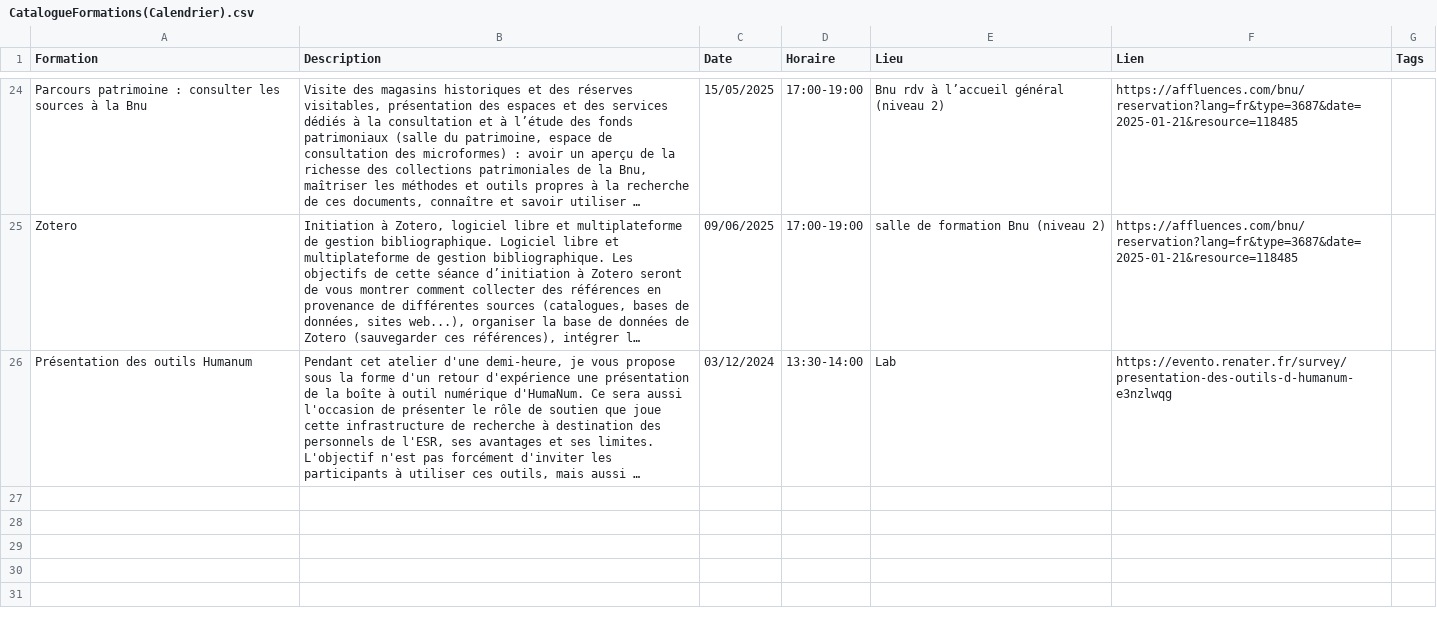
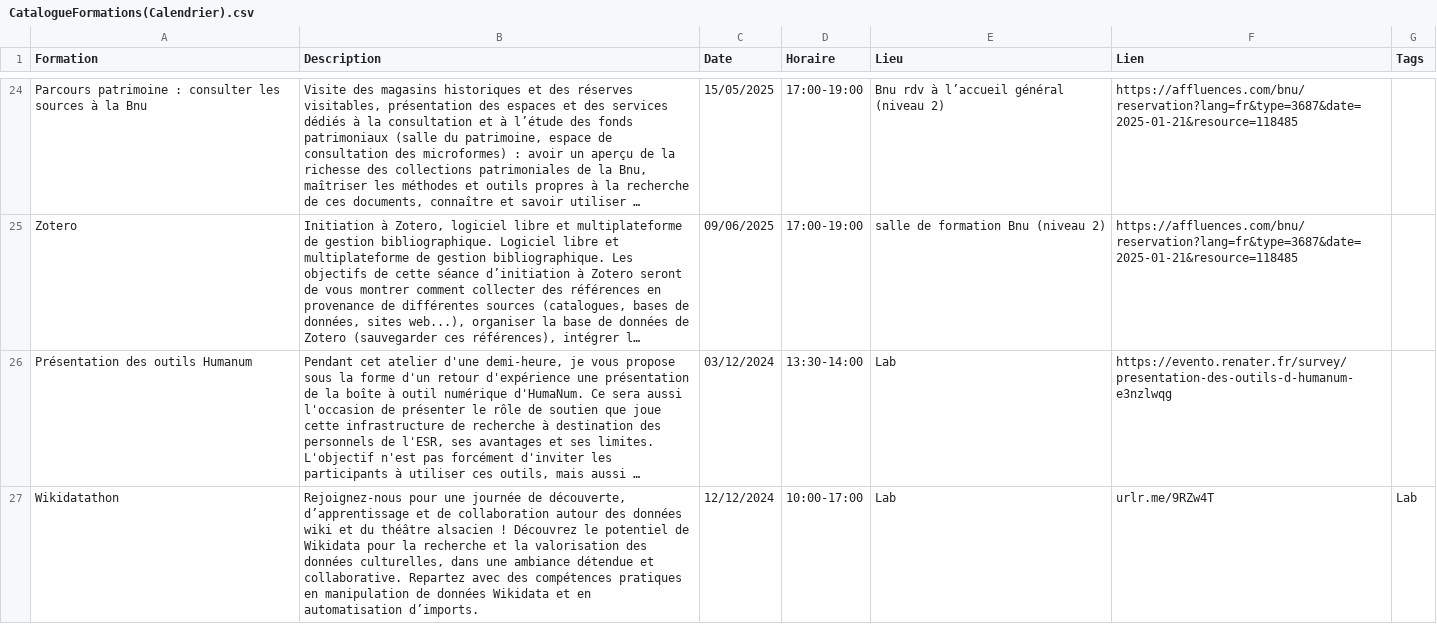
Before and after one commit to lab-bnu/calendrier-formations-bnu, a CSV file: data/CatalogueFormations(Calendrier).csv, drawn as a sheet; only a part is shown, gaps mark what is left out; long unchanged cells end in …; the diff names each change by its address in the sheet, - before the commit and + after, or states it on an @@ line.

Commit message:
Update CatalogueFormations(Calendrier).csv

```diff
--- a/data/CatalogueFormations(Calendrier).csv
+++ b/data/CatalogueFormations(Calendrier).csv
+row 27: Wikidatathon | Rejoignez-nous pour une journée de découverte, d’apprentissage et de collaboration autour des données wiki et du théâtre alsacien ! Découvrez le potentiel de Wikidata pour la recherche et la valorisation des données culturelles, dans une ambiance détendue et collaborative. Repartez avec des compétences pratiques en manipulation de données Wikidata et en automatisation d’imports. | 12/12/2024 | 10:00-17:00 | Lab | urlr.me/9RZw4T | Lab
```
